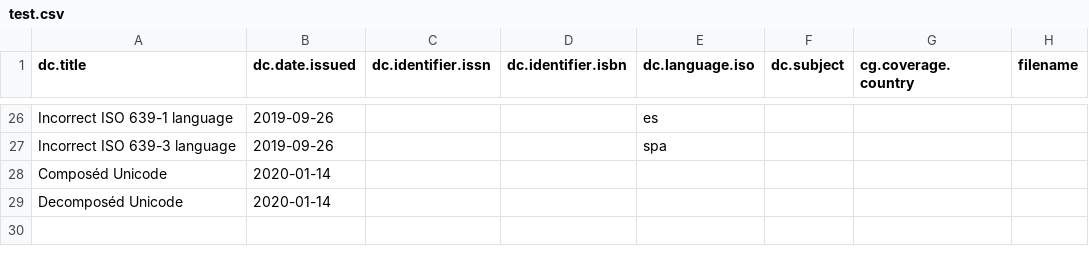
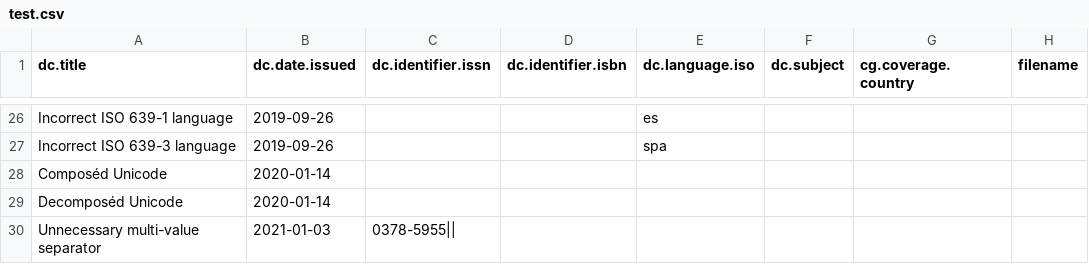
Before and after one commit to ilri/csv-metadata-quality, a CSV file: data/test.csv, drawn as a sheet; only a part is shown, gaps mark what is left out; the diff names each change by its address in the sheet, - before the commit and + after, or states it on an @@ line.

Commit message:
data/test.csv: Add unnecessary multi-value separator

```diff
--- a/data/test.csv
+++ b/data/test.csv
+row 30: Unnecessary multi-value separator | 2021-01-03 | 0378-5955
```
